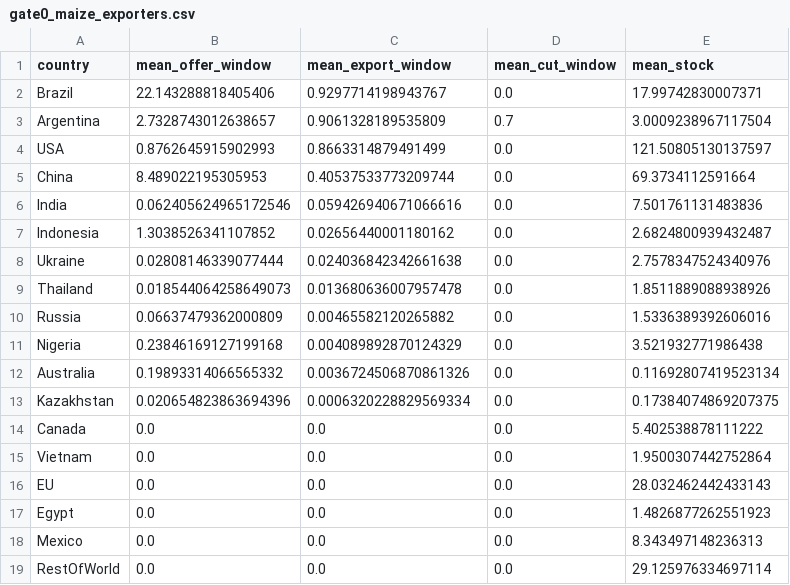
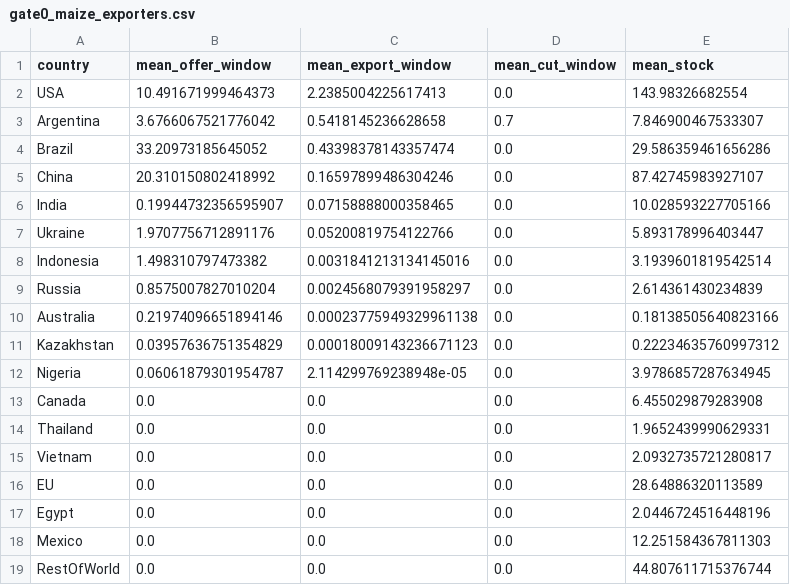
Before and after one commit to mjpuma/sheaf-model, a CSV file: diagnostics/gate0_maize_exporters.csv, drawn as a sheet.

```diff
--- a/diagnostics/gate0_maize_exporters.csv
+++ b/diagnostics/gate0_maize_exporters.csv
@@ -1,19 +1,19 @@
 country,mean_offer_window,mean_export_window,mean_cut_window,mean_stock
-Brazil,22.143288818405406,0.9297714198943767,0.0,17.99742830007371
-Argentina,2.7328743012638657,0.9061328189535809,0.7,3.0009238967117504
-USA,0.8762645915902993,0.8663314879491499,0.0,121.50805130137597
-China,8.489022195305953,0.40537533773209744,0.0,69.3734112591664
-India,0.062405624965172546,0.059426940671066616,0.0,7.501761131483836
-Indonesia,1.3038526341107852,0.02656440001180162,0.0,2.6824800939432487
-Ukraine,0.02808146339077444,0.024036842342661638,0.0,2.7578347524340976
-Thailand,0.018544064258649073,0.013680636007957478,0.0,1.8511889088938926
-Russia,0.06637479362000809,0.00465582120265882,0.0,1.5336389392606016
-Nigeria,0.23846169127199168,0.004089892870124329,0.0,3.521932771986438
-Australia,0.19893314066565332,0.0036724506870861326,0.0,0.11692807419523134
-Kazakhstan,0.020654823863694396,0.0006320228829569334,0.0,0.17384074869207375
-Canada,0.0,0.0,0.0,5.402538878111222
-Vietnam,0.0,0.0,0.0,1.9500307442752864
-EU,0.0,0.0,0.0,28.032462442433143
-Egypt,0.0,0.0,0.0,1.4826877262551923
-Mexico,0.0,0.0,0.0,8.343497148236313
-RestOfWorld,0.0,0.0,0.0,29.125976334697114
+USA,10.491671999464373,2.2385004225617413,0.0,143.98326682554
+Argentina,3.6766067521776042,0.5418145236628658,0.7,7.846900467533307
+Brazil,33.20973185645052,0.43398378143357474,0.0,29.586359461656286
+China,20.310150802418992,0.16597899486304246,0.0,87.42745983927107
+India,0.19944732356595907,0.07158888000358465,0.0,10.028593227705166
+Ukraine,1.9707756712891176,0.05200819754122766,0.0,5.893178996403447
+Indonesia,1.498310797473382,0.0031841213134145016,0.0,3.1939601819542514
+Russia,0.8575007827010204,0.0024568079391958297,0.0,2.614361430234839
+Australia,0.21974096651894146,0.00023775949329961138,0.0,0.18138505640823166
+Kazakhstan,0.03957636751354829,0.00018009143236671123,0.0,0.22234635760997312
+Nigeria,0.06061879301954787,2.114299769238948e-05,0.0,3.9786857287634945
+Canada,0.0,0.0,0.0,6.455029879283908
+Thailand,0.0,0.0,0.0,1.9652439990629331
+Vietnam,0.0,0.0,0.0,2.0932735721280817
+EU,0.0,0.0,0.0,28.64886320113589
+Egypt,0.0,0.0,0.0,2.0446724516448196
+Mexico,0.0,0.0,0.0,12.251584367811303
+RestOfWorld,0.0,0.0,0.0,44.807611715376744
```
Also changed, not shown: data/crop_calendars/rice_harvest_months.csv, diagnostics/gate0_rice_score.csv, 54 other files.
